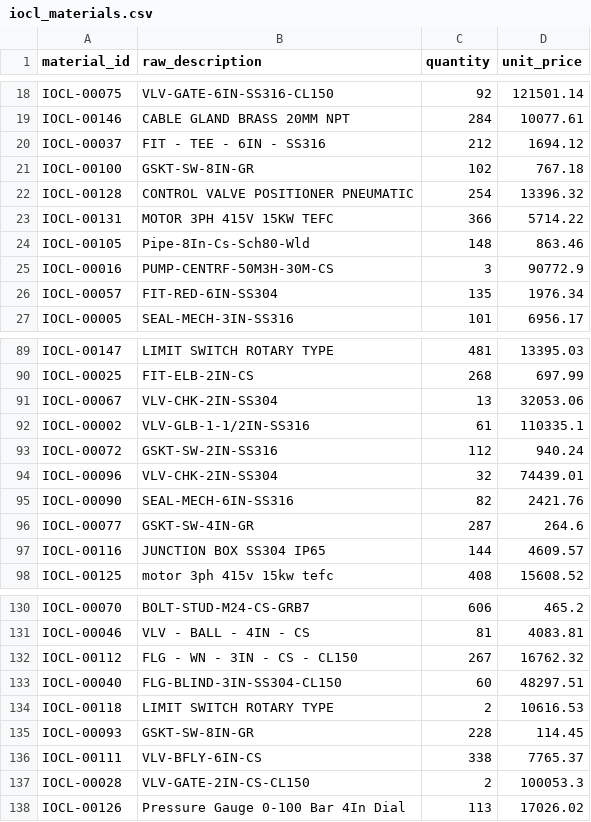
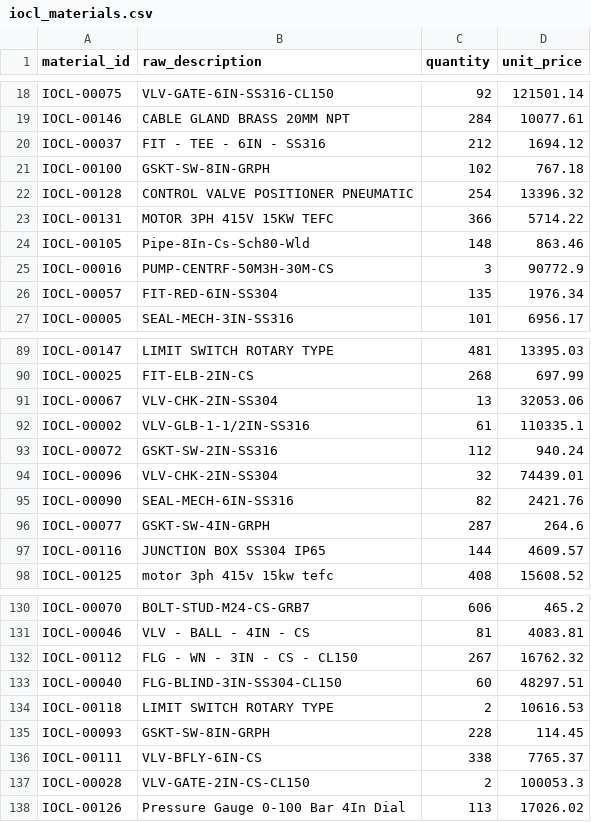
Before and after one commit to lavan6264/SIH-Atomic, a CSV file: data/iocl_materials.csv, drawn as a sheet; only a part is shown, gaps mark what is left out.

```diff
--- a/data/iocl_materials.csv
+++ b/data/iocl_materials.csv
@@ -20,3 +20,3 @@ IOCL-00146,CABLE GLAND BRASS 20MM NPT,284,10077.61
 IOCL-00037,FIT - TEE - 6IN - SS316,212,1694.12
-IOCL-00100,GSKT-SW-8IN-GR,102,767.18
+IOCL-00100,GSKT-SW-8IN-GRPH,102,767.18
 IOCL-00128,CONTROL VALVE POSITIONER PNEUMATIC,254,13396.32
@@ -95,3 +95,3 @@ IOCL-00096,VLV-CHK-2IN-SS304,32,74439.01
 IOCL-00090,SEAL-MECH-6IN-SS316,82,2421.76
-IOCL-00077,GSKT-SW-4IN-GR,287,264.6
+IOCL-00077,GSKT-SW-4IN-GRPH,287,264.6
 IOCL-00116,JUNCTION BOX SS304 IP65,144,4609.57
@@ -134,3 +134,3 @@ IOCL-00040,FLG-BLIND-3IN-SS304-CL150,60,48297.51
 IOCL-00118,LIMIT SWITCH ROTARY TYPE,2,10616.53
-IOCL-00093,GSKT-SW-8IN-GR,228,114.45
+IOCL-00093,GSKT-SW-8IN-GRPH,228,114.45
 IOCL-00111,VLV-BFLY-6IN-CS,338,7765.37
```
Also changed, not shown: 7 other files.
